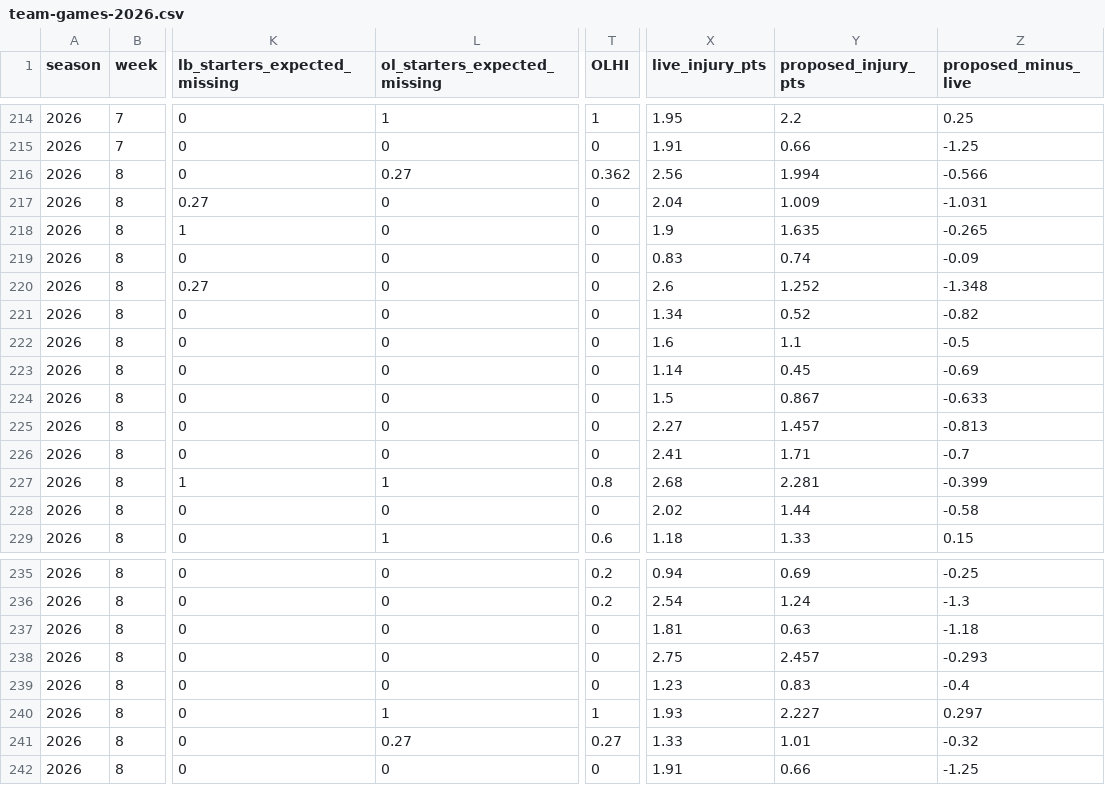
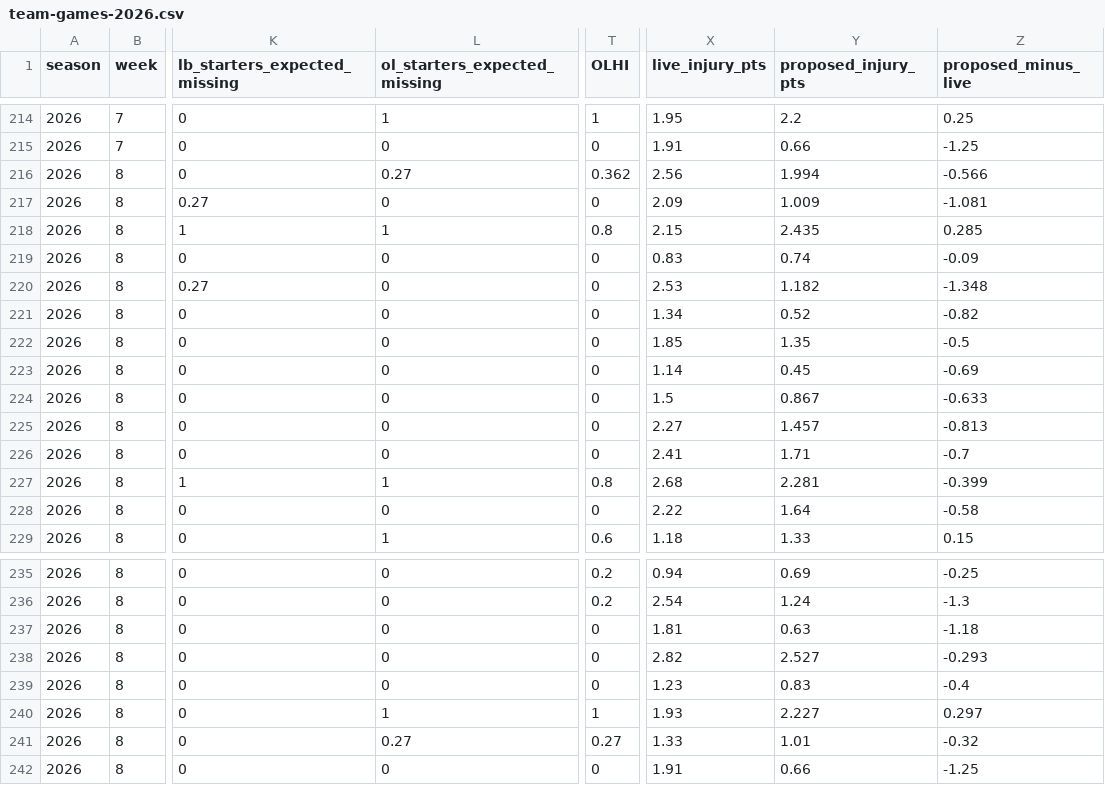
Before and after one commit to brett761/nfl-scout-desk, a CSV file: data/injury-trench/team-games-2026.csv, drawn as a sheet; only a part is shown, gaps mark what is left out; the diff names each change by its address in the sheet, - before the commit and + after, or states it on an @@ line.

```diff
--- a/data/injury-trench/team-games-2026.csv
+++ b/data/injury-trench/team-games-2026.csv
-X217 (live_injury_pts): 2.04
+X217 (live_injury_pts): 2.09
-Z217 (proposed_minus_live): -1.031
+Z217 (proposed_minus_live): -1.081
-L218 (ol_starters_expected_missing): 0
+L218 (ol_starters_expected_missing): 1
-T218 (OLHI): 0
+T218 (OLHI): 0.8
-X218 (live_injury_pts): 1.9
+X218 (live_injury_pts): 2.15
-Y218 (proposed_injury_pts): 1.635
+Y218 (proposed_injury_pts): 2.435
-Z218 (proposed_minus_live): -0.265
+Z218 (proposed_minus_live): 0.285
-X220 (live_injury_pts): 2.6
+X220 (live_injury_pts): 2.53
-Y220 (proposed_injury_pts): 1.252
+Y220 (proposed_injury_pts): 1.182
-X222 (live_injury_pts): 1.6
+X222 (live_injury_pts): 1.85
-Y222 (proposed_injury_pts): 1.1
+Y222 (proposed_injury_pts): 1.35
-X228 (live_injury_pts): 2.02
+X228 (live_injury_pts): 2.22
-Y228 (proposed_injury_pts): 1.44
+Y228 (proposed_injury_pts): 1.64
-X238 (live_injury_pts): 2.75
+X238 (live_injury_pts): 2.82
-Y238 (proposed_injury_pts): 2.457
+Y238 (proposed_injury_pts): 2.527
```
Also changed, not shown: data/injury-trench/players-2026.csv, 6 other files.
